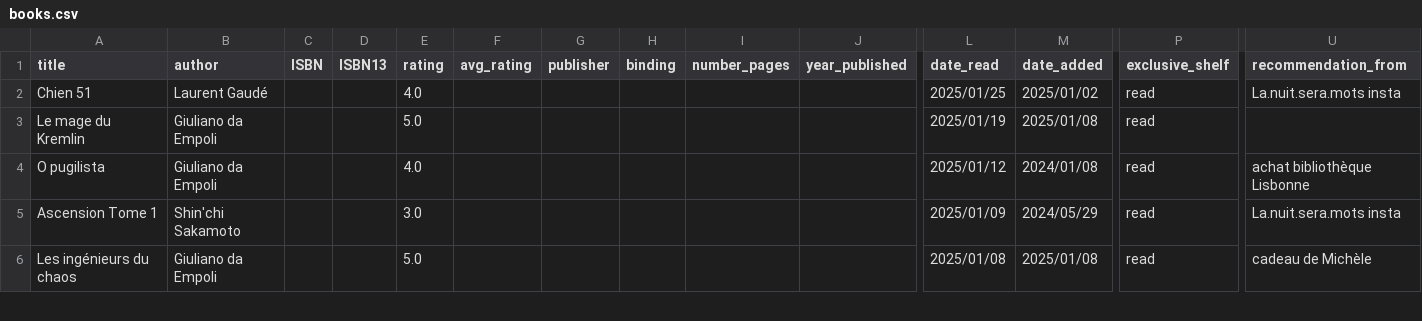
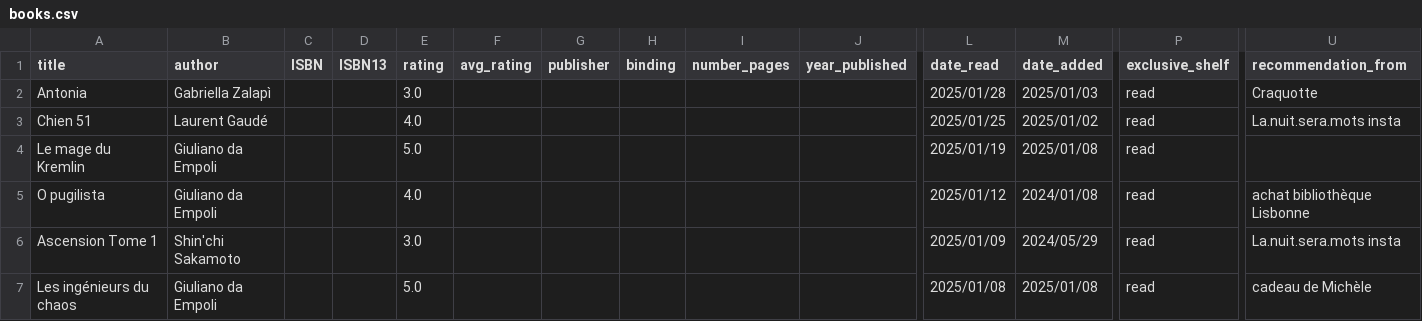
Before and after one commit to vidaruamarcosportugal/vidaruamarcosportugal.github.io, a CSV file: _data/books.csv, drawn as a sheet; only a part is shown, gaps mark what is left out; rows hold the shown columns only; the diff names each change by its address in the sheet, - before the commit and + after, or states it on an @@ line.

Commit message:
new read book

```diff
--- a/_data/books.csv
+++ b/_data/books.csv
+row 2: Antonia | Gabriella Zalapì |  |  | 3.0 |  |  |  |  |  | 2025/01/28 | 2025/01/03 | read | Craquotte
```
